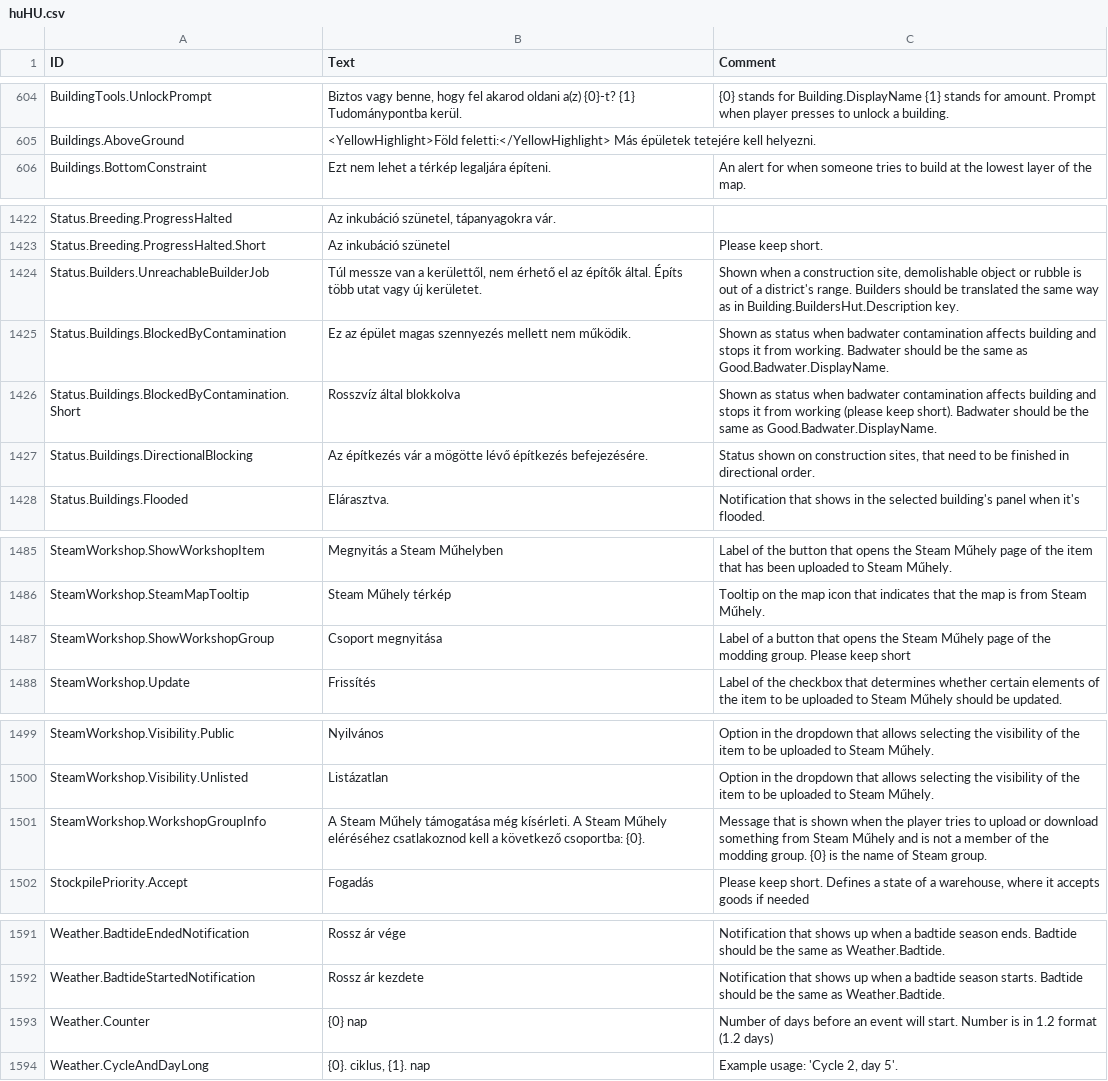
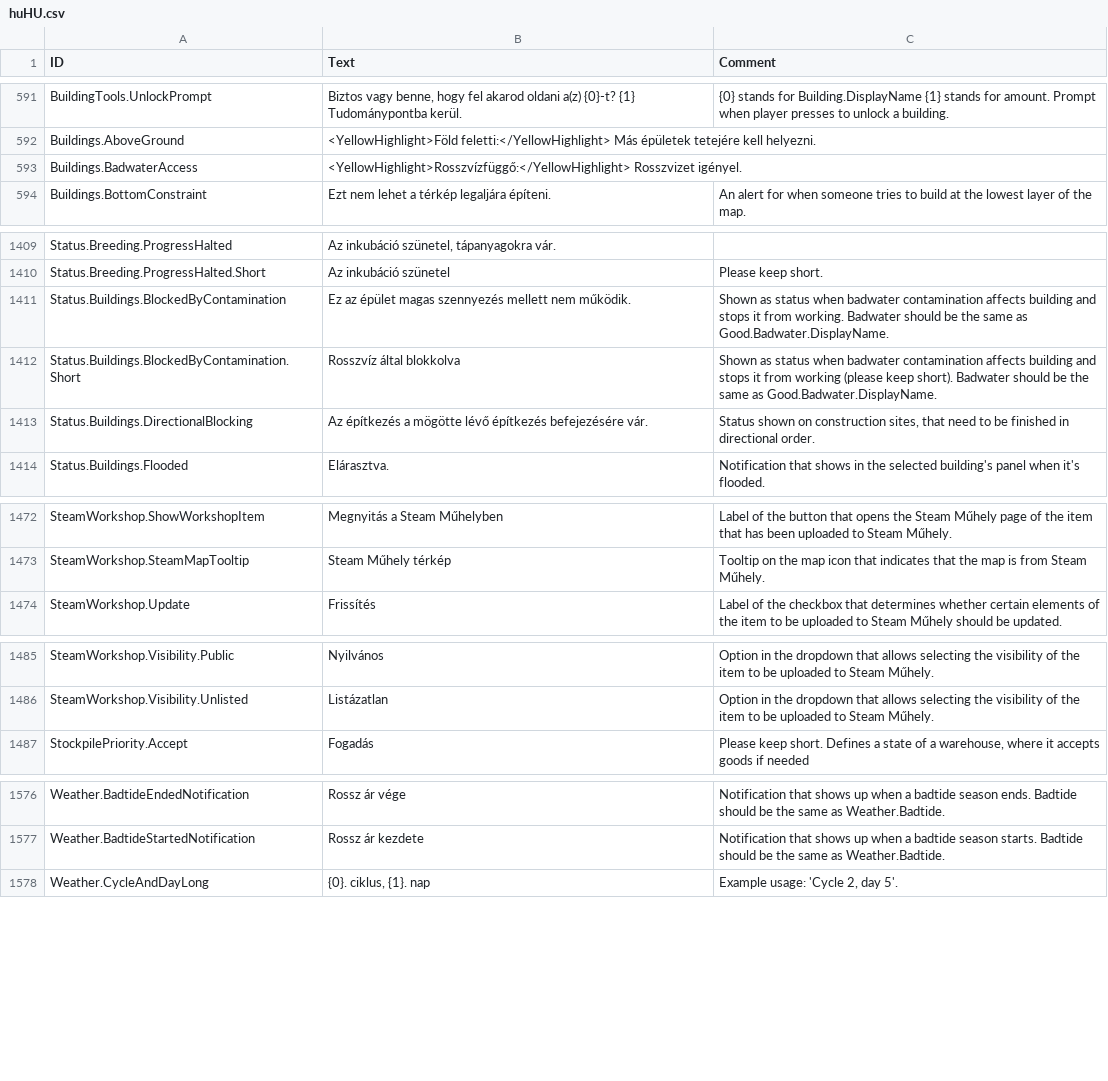
Before and after one commit to thendarion/timberborn-magyaritas, a CSV file: huHU/Localizations/huHU.csv, drawn as a sheet; only a part is shown, gaps mark what is left out; the diff covers the shown part only.

```diff
--- a/huHU/Localizations/huHU.csv
+++ b/huHU/Localizations/huHU.csv
@@ -615,2 +602,3 @@ BuildingTools.UnlockPrompt,"Biztos vagy benne, hogy fel akarod oldani a(z) {0}-t
 Buildings.AboveGround,<YellowHighlight>Föld feletti:</YellowHighlight> Más épületek tetejére kell helyezni.,
+Buildings.BadwaterAccess,<YellowHighlight>Rosszvízfüggő:</YellowHighlight> Rosszvizet igényel.,
 Buildings.BottomConstraint,Ezt nem lehet a térkép legaljára építeni.,An alert for when someone tries to build at the lowest layer of the map.
@@ -1489,6 +1476,5 @@ Status.Breeding.ProgressHalted,"Az inkubáció szünetel, tápanyagokra vár.",
 Status.Breeding.ProgressHalted.Short,Az inkubáció szünetel,Please keep short.
-Status.Builders.UnreachableBuilderJob,"Túl messze van a kerülettől, nem érhető el az építők által. Építs több utat vagy új kerületet.","Shown when a construction site, demolishable object or rubble is out of a district's range. Builders should be translated the same way as in Building.BuildersHut.Description key."
 Status.Buildings.BlockedByContamination,Ez az épület magas szennyezés mellett nem működik.,Shown as status when badwater contamination affects building and stops it from working. Badwater should be the same as Good.Badwater.DisplayName.
 Status.Buildings.BlockedByContamination.Short,Rosszvíz által blokkolva,Shown as status when badwater contamination affects building and stops it from working (please keep short). Badwater should be the same as Good.Badwater.DisplayName.
-Status.Buildings.DirectionalBlocking,Az építkezés vár a mögötte lévő építkezés befejezésére.,"Status shown on construction sites, that need to be finished in directional order."
+Status.Buildings.DirectionalBlocking,Az építkezés a mögötte lévő építkezés befejezésére vár.,"Status shown on construction sites, that need to be finished in directional order."
 Status.Buildings.Flooded,Elárasztva.,Notification that shows in the selected building's panel when it's flooded.
@@ -1552,3 +1539,2 @@ SteamWorkshop.ShowWorkshopItem,Megnyitás a Steam Műhelyben,Label of the button
 SteamWorkshop.SteamMapTooltip,Steam Műhely térkép,Tooltip on the map icon that indicates that the map is from Steam Műhely.
-SteamWorkshop.ShowWorkshopGroup,Csoport megnyitása,Label of a button that opens the Steam Műhely page of the modding group. Please keep short
 SteamWorkshop.Update,Frissítés,Label of the checkbox that determines whether certain elements of the item to be uploaded to Steam Műhely should be updated.
@@ -1566,3 +1552,2 @@ SteamWorkshop.Visibility.Public,Nyilvános,Option in the dropdown that allows se
 SteamWorkshop.Visibility.Unlisted,Listázatlan,Option in the dropdown that allows selecting the visibility of the item to be uploaded to Steam Műhely.
-SteamWorkshop.WorkshopGroupInfo,A Steam Műhely támogatása még kísérleti. A Steam Műhely eléréséhez csatlakoznod kell a következő csoportba: {0}.,Message that is shown when the player tries to upload or download something from Steam Műhely and is not a member of the modding group. {0} is the name of Steam group.
 StockpilePriority.Accept,Fogadás,"Please keep short. Defines a state of a warehouse, where it accepts goods if needed"
@@ -1691,3 +1676,2 @@ Weather.BadtideEndedNotification,Rossz ár vége,Notification that shows up when
 Weather.BadtideStartedNotification,Rossz ár kezdete,Notification that shows up when a badtide season starts. Badtide should be the same as Weather.Badtide.
-Weather.Counter,{0} nap,Number of days before an event will start. Number is in 1.2 format (1.2 days)
 Weather.CycleAndDayLong,"{0}. ciklus, {1}. nap","Example usage: 'Cycle 2, day 5'."
```
Also changed, not shown: 1 added row, 16 removed rows and 2 edited cells elsewhere in this file, 1 other file.
